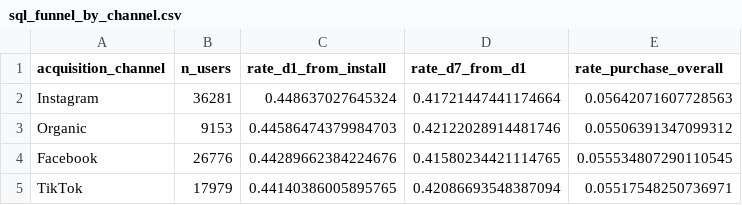
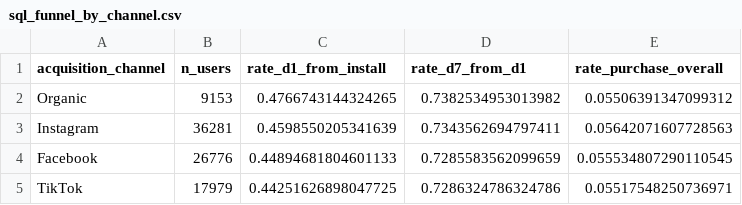
Before and after one commit to umutdinceryananer/Mobile-Game-Analytics-Pipeline, a CSV file: reports/tables/sql_funnel_by_channel.csv, drawn as a sheet.

```diff
--- a/reports/tables/sql_funnel_by_channel.csv
+++ b/reports/tables/sql_funnel_by_channel.csv
@@ -1,5 +1,5 @@
 acquisition_channel,n_users,rate_d1_from_install,rate_d7_from_d1,rate_purchase_overall
-Instagram,36281,0.448637027645324,0.41721447441174664,0.05642071607728563
-Organic,9153,0.44586474379984703,0.42122028914481746,0.05506391347099312
-Facebook,26776,0.44289662384224676,0.41580234421114765,0.055534807290110545
-TikTok,17979,0.44140386005895765,0.42086693548387094,0.05517548250736971
+Organic,9153,0.4766743144324265,0.7382534953013982,0.05506391347099312
+Instagram,36281,0.4598550205341639,0.7343562694797411,0.05642071607728563
+Facebook,26776,0.44894681804601133,0.7285583562099659,0.055534807290110545
+TikTok,17979,0.44251626898047725,0.7286324786324786,0.05517548250736971
```
Also changed, not shown: reports/tables/backtest_scores.csv, reports/tables/churn_risk_segments.csv, 22 other files.
